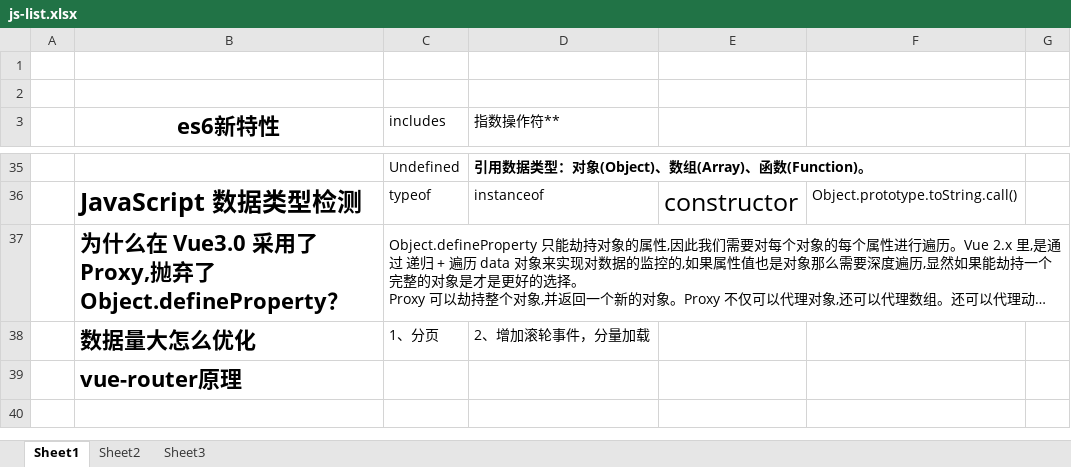
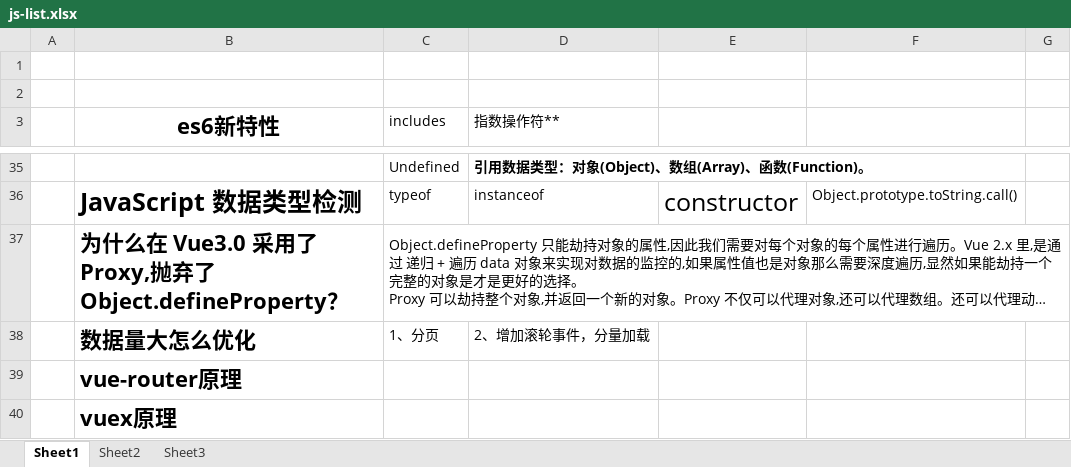
Before and after one commit to kb2412/resource, an Excel workbook: js-list.xlsx, sheet Sheet1, drawn as a sheet; only a part is shown, gaps mark what is left out; long unchanged cells end in …; values as stored, in another font and other column widths than the file's, no borders; charts and pictures not drawn; the diff names each change by its address in the sheet, - before the commit and + after, or states it on an @@ line.

Commit message:
modify vuex

```diff
--- a/js-list.xlsx (sheet Sheet1)
+++ b/js-list.xlsx (sheet Sheet1)
+row 40:  | vuex原理
```
Also changed, not shown: charts or pictures.
